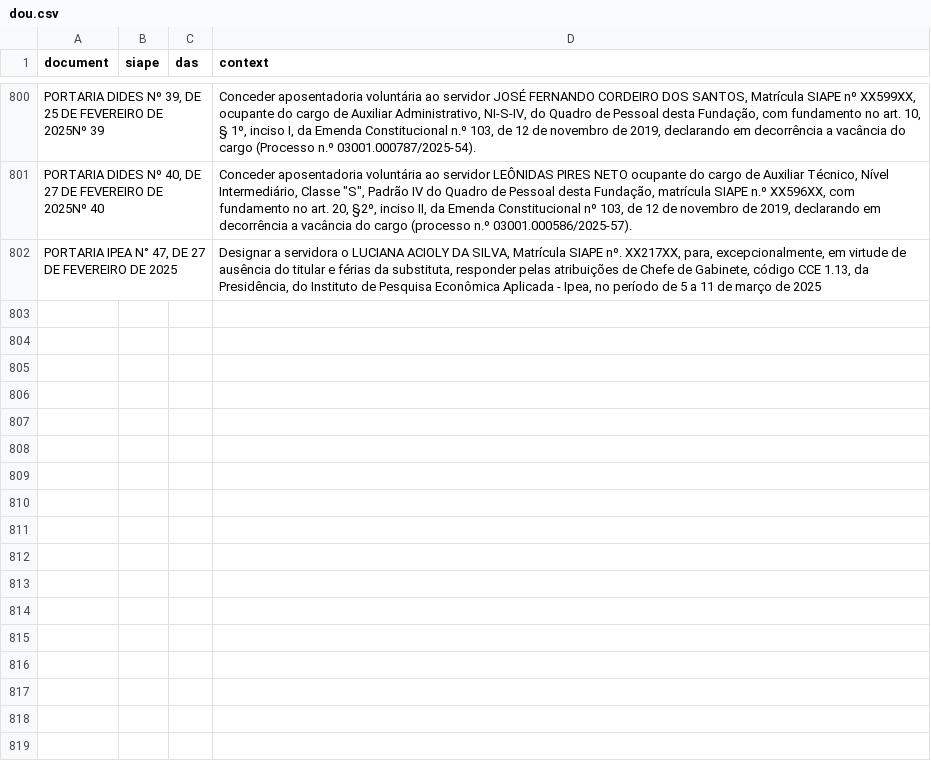
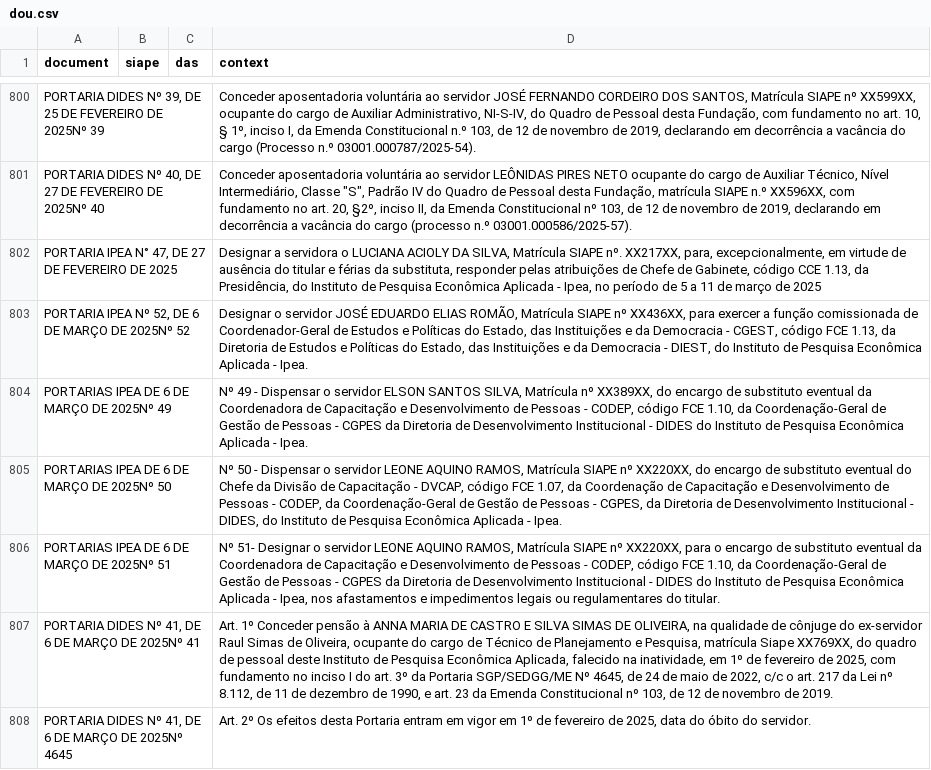
Before and after one commit to BAFurtado/ipea_dou_bot, a CSV file: data/dou.csv, drawn as a sheet; only a part is shown, gaps mark what is left out; the diff names each change by its address in the sheet, - before the commit and + after, or states it on an @@ line.

```diff
--- a/data/dou.csv
+++ b/data/dou.csv
+row 803: PORTARIA IPEA Nº 52, DE 6 DE MARÇO DE 2025Nº 52 |  |  | Designar o servidor JOSÉ EDUARDO ELIAS ROMÃO, Matrícula SIAPE nº XX436XX, para exercer a função comissionada de Coordenador-Geral de Estudos e Políticas do Estado, das Instituições e da Democracia - CGEST, código FCE 1.13, da Diretoria de Estudos e Políticas do Estado, das Instituições e da Democracia - DIEST, do Instituto de Pesquisa Econômica Aplicada - Ipea.
+row 804: PORTARIAS IPEA DE 6 DE MARÇO DE 2025Nº 49 |  |  | Nº 49 - Dispensar o servidor ELSON SANTOS SILVA, Matrícula nº XX389XX, do encargo de substituto eventual da Coordenadora de Capacitação e Desenvolvimento de Pessoas - CODEP, código FCE 1.10, da Coordenação-Geral de Gestão de Pessoas - CGPES da Diretoria de Desenvolvimento Institucional - DIDES do Instituto de Pesquisa Econômica Aplicada - Ipea.
+row 805: PORTARIAS IPEA DE 6 DE MARÇO DE 2025Nº 50 |  |  | Nº 50 - Dispensar o servidor LEONE AQUINO RAMOS, Matrícula SIAPE nº XX220XX, do encargo de substituto eventual do Chefe da Divisão de Capacitação - DVCAP, código FCE 1.07, da Coordenação de Capacitação e Desenvolvimento de Pessoas - CODEP, da Coordenação-Geral de Gestão de Pessoas - CGPES, da Diretoria de Desenvolvimento Institucional - DIDES, do Instituto de Pesquisa Econômica Aplicada - Ipea.
+row 806: PORTARIAS IPEA DE 6 DE MARÇO DE 2025Nº 51 |  |  | Nº 51- Designar o servidor LEONE AQUINO RAMOS, Matrícula SIAPE nº XX220XX, para o encargo de substituto eventual da Coordenadora de Capacitação e Desenvolvimento de Pessoas - CODEP, código FCE 1.10, da Coordenação-Geral de Gestão de Pessoas - CGPES da Diretoria de Desenvolvimento Institucional - DIDES do Instituto de Pesquisa Econômica Aplicada - Ipea, nos afastamentos e impedimentos legais ou regulamentares do titular.
+row 807: PORTARIA DIDES Nº 41, DE 6 DE MARÇO DE 2025Nº 41 |  |  | Art. 1º Conceder pensão à ANNA MARIA DE CASTRO E SILVA SIMAS DE OLIVEIRA, na qualidade de cônjuge do ex-servidor Raul Simas de Oliveira, ocupante do cargo de Técnico de Planejamento e Pesquisa, matrícula Siape XX769XX, do quadro de pessoal deste Instituto de Pesquisa Econômica Aplicada, falecido na inatividade, em 1º de fevereiro de 2025, com fundamento no inciso I do art. 3º da Portaria SGP/SEDGG/ME Nº 4645, de 24 de maio de 2022, c/c o art. 217 da Lei nº 8.112, de 11 de dezembro de 1990, e art. 23 da Emenda Constitucional nº 103, de 12 de novembro de 2019.
+row 808: PORTARIA DIDES Nº 41, DE 6 DE MARÇO DE 2025Nº 4645 |  |  | Art. 2º Os efeitos desta Portaria entram em vigor em 1º de fevereiro de 2025, data do óbito do servidor.
```
Also changed, not shown: 1 other file.
